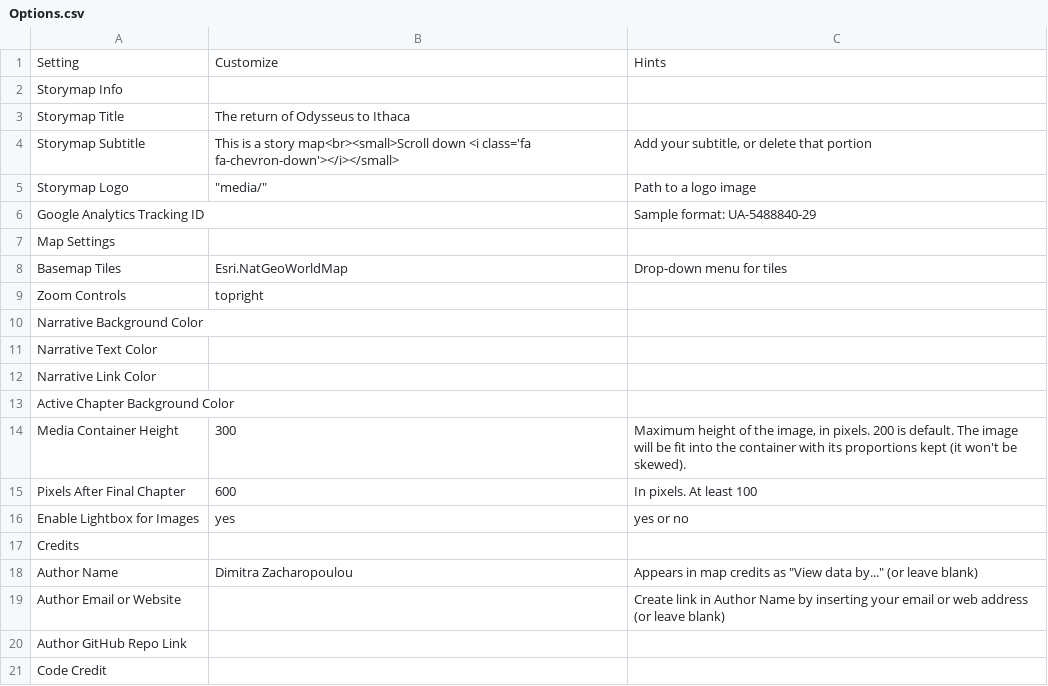
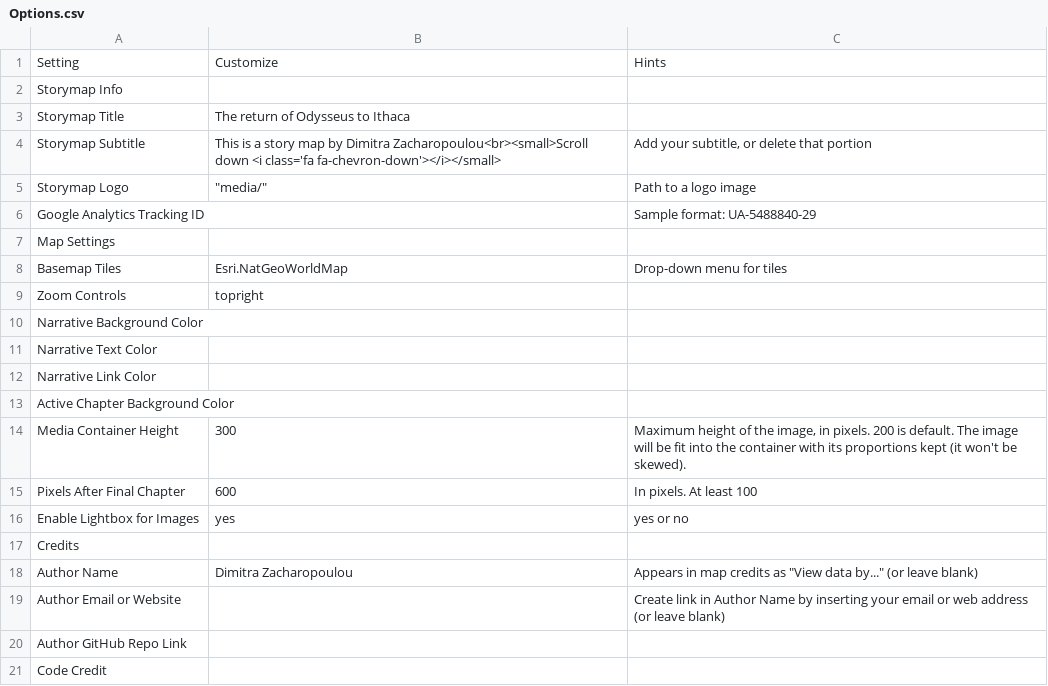
Before and after one commit to dimitrazach/leaflet-storymaps-with-google-sheets, a CSV file: csv/Options.csv, drawn as a sheet.

Commit message:
Update Options.csv

```diff
--- a/csv/Options.csv
+++ b/csv/Options.csv
@@ -3,3 +3,3 @@ Storymap Info,,
 Storymap Title,The return of Odysseus to Ithaca,
-Storymap Subtitle,This is a story map<br><small>Scroll down <i class='fa fa-chevron-down'></i></small>,"Add your subtitle, or delete that portion"
+Storymap Subtitle,This is a story map by Dimitra Zacharopoulou<br><small>Scroll down <i class='fa fa-chevron-down'></i></small>,"Add your subtitle, or delete that portion"
 Storymap Logo,"""media/""",Path to a logo image
```
